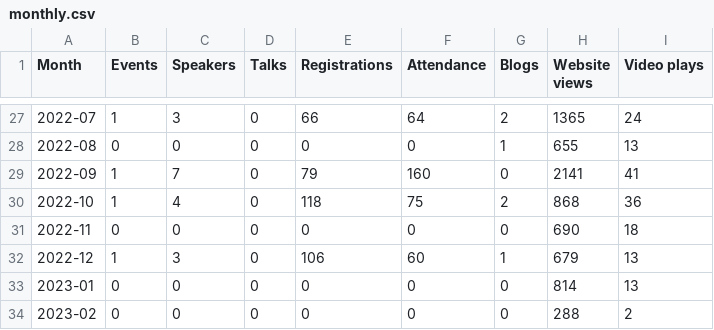
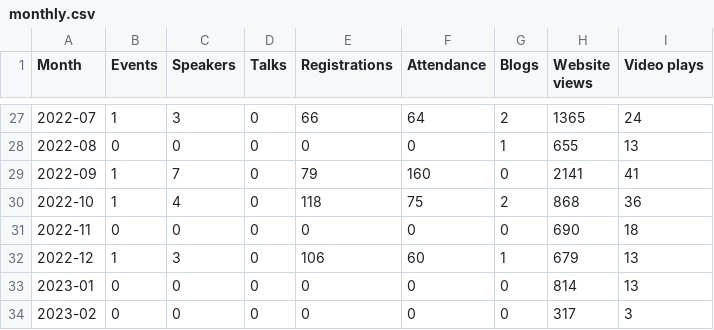
Before and after one commit to open-innovations/odsl-dashboard, a CSV file: data/monthly.csv, drawn as a sheet; only a part is shown, gaps mark what is left out.

```diff
--- a/data/monthly.csv
+++ b/data/monthly.csv
@@ -33,2 +33,2 @@ Month,Events,Speakers,Talks,Registrations,Attendance,Blogs,Website views,Video p
 2023-01,0,0,0,0,0,0,814,13
-2023-02,0,0,0,0,0,0,288,2
+2023-02,0,0,0,0,0,0,317,3
```
Also changed, not shown: 1 other file.
